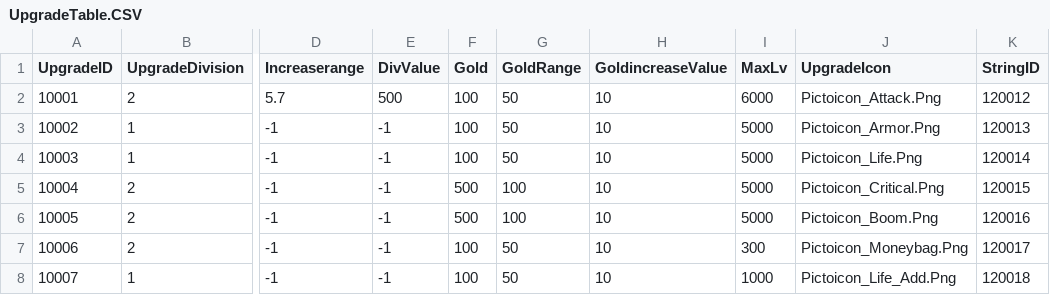
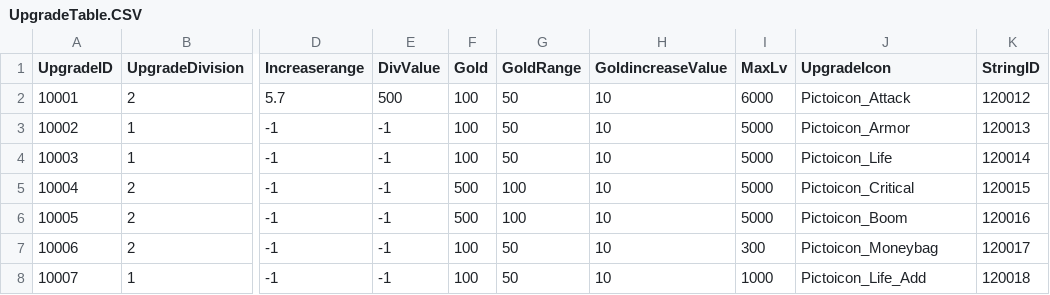
Before and after one commit to Kim-coding/SkillMaster, a CSV file: Assets/Resources/Table/UpgradeTable.CSV, drawn as a sheet; only a part is shown, gaps mark what is left out; the diff names each change by its address in the sheet, - before the commit and + after, or states it on an @@ line.

```diff
--- a/Assets/Resources/Table/UpgradeTable.CSV
+++ b/Assets/Resources/Table/UpgradeTable.CSV
-J2 (UpgradeIcon): Pictoicon_Attack.Png
+J2 (UpgradeIcon): Pictoicon_Attack
-J3 (UpgradeIcon): Pictoicon_Armor.Png
+J3 (UpgradeIcon): Pictoicon_Armor
-J4 (UpgradeIcon): Pictoicon_Life.Png
+J4 (UpgradeIcon): Pictoicon_Life
-J5 (UpgradeIcon): Pictoicon_Critical.Png
+J5 (UpgradeIcon): Pictoicon_Critical
-J6 (UpgradeIcon): Pictoicon_Boom.Png
+J6 (UpgradeIcon): Pictoicon_Boom
-J7 (UpgradeIcon): Pictoicon_Moneybag.Png
+J7 (UpgradeIcon): Pictoicon_Moneybag
-J8 (UpgradeIcon): Pictoicon_Life_Add.Png
+J8 (UpgradeIcon): Pictoicon_Life_Add
```
Also changed, not shown: Assets/Resources/Table/SkillTable.CSV.
